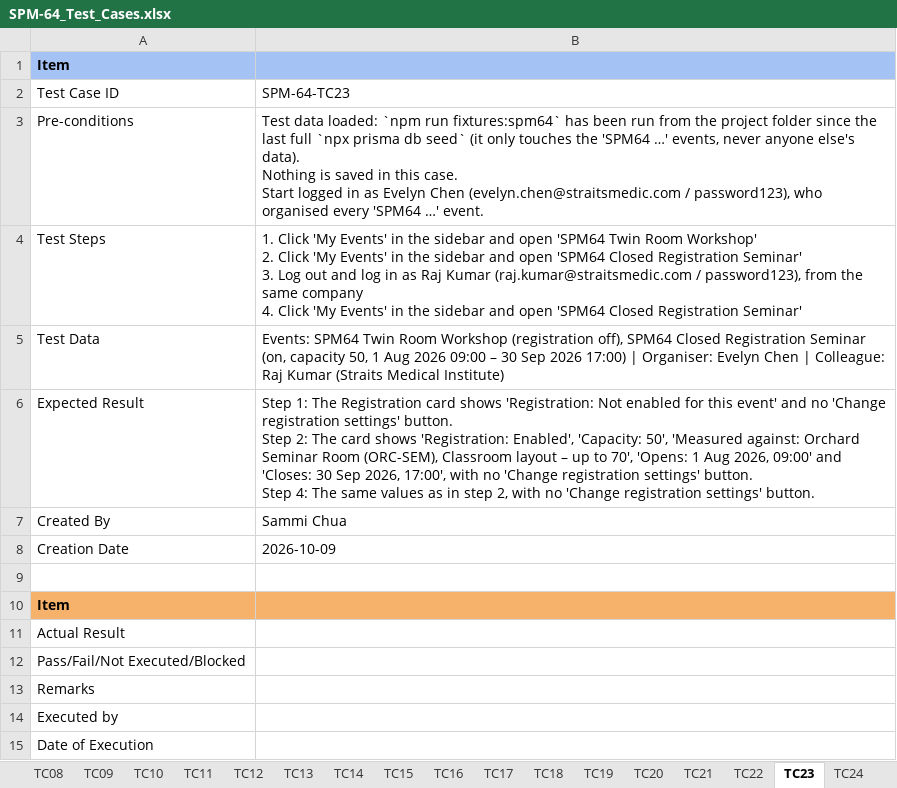
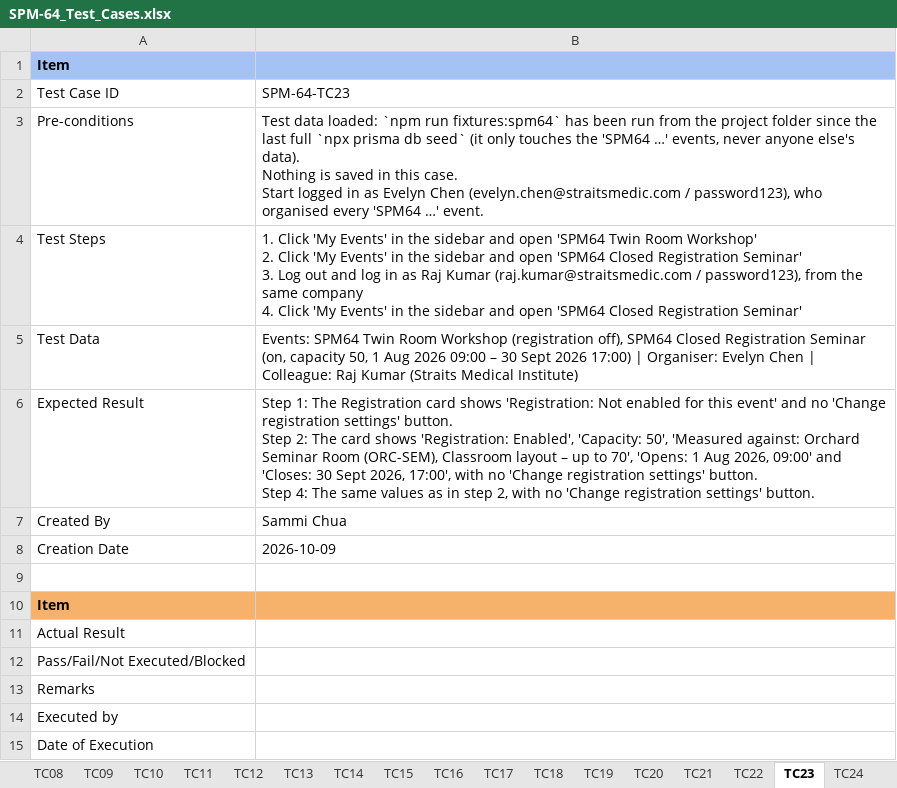
Before and after one commit to kchoongg/IS212, an Excel workbook: docs/test-cases/SPM-64_Test_Cases.xlsx, sheet TC23, drawn as a sheet; values as stored, in another font and other column widths than the file's, no borders; the diff names each change by its address in the sheet, - before the commit and + after, or states it on an @@ line.

```diff
--- a/docs/test-cases/SPM-64_Test_Cases.xlsx (sheet TC23)
+++ b/docs/test-cases/SPM-64_Test_Cases.xlsx (sheet TC23)
-B5: …– 30 Sep 2026 17:00)…
+B5: …– 30 Sept 2026 17:00)…
-B6: …'Closes: 30 Sep 2026, 17:00',…
+B6: …'Closes: 30 Sept 2026, 17:00',…
```
Also changed, not shown: sheet TC14, sheet TC02, 11 other files.
